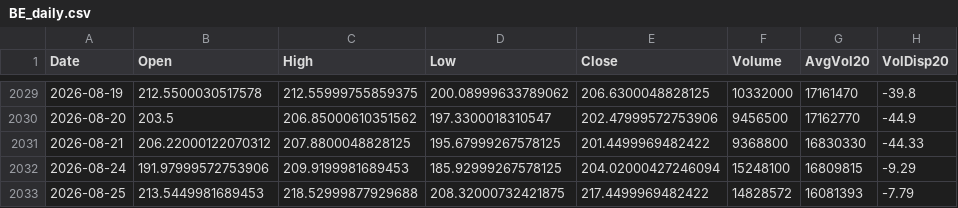
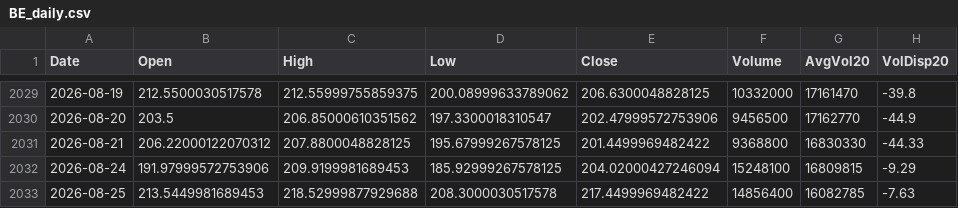
Before and after one commit to Junwoo-Genius/market-snapshot, a CSV file: public/csv/BE_daily.csv, drawn as a sheet; only a part is shown, gaps mark what is left out; the diff names each change by its address in the sheet, - before the commit and + after, or states it on an @@ line.

```diff
--- a/public/csv/BE_daily.csv
+++ b/public/csv/BE_daily.csv
-D2033 (Low): 208.32000732421875
+D2033 (Low): 208.3000030517578
-F2033 (Volume): 14828572
+F2033 (Volume): 14856400
-G2033 (AvgVol20): 16081393
+G2033 (AvgVol20): 16082785
-H2033 (VolDisp20): -7.79
+H2033 (VolDisp20): -7.63
```
Also changed, not shown: public/csv/HIMS_daily.csv, public/csv/IONQ_daily.csv, 26 other files.
